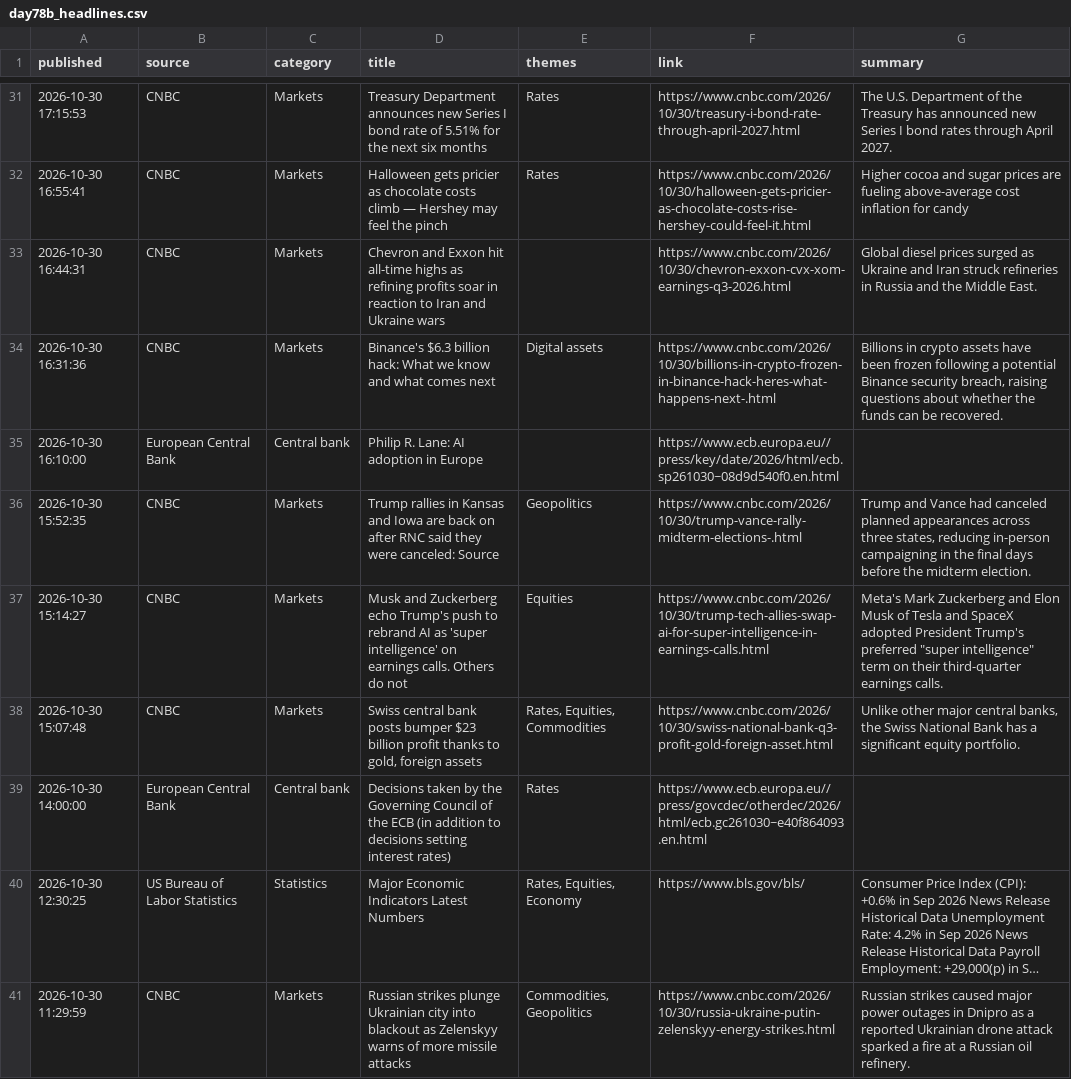
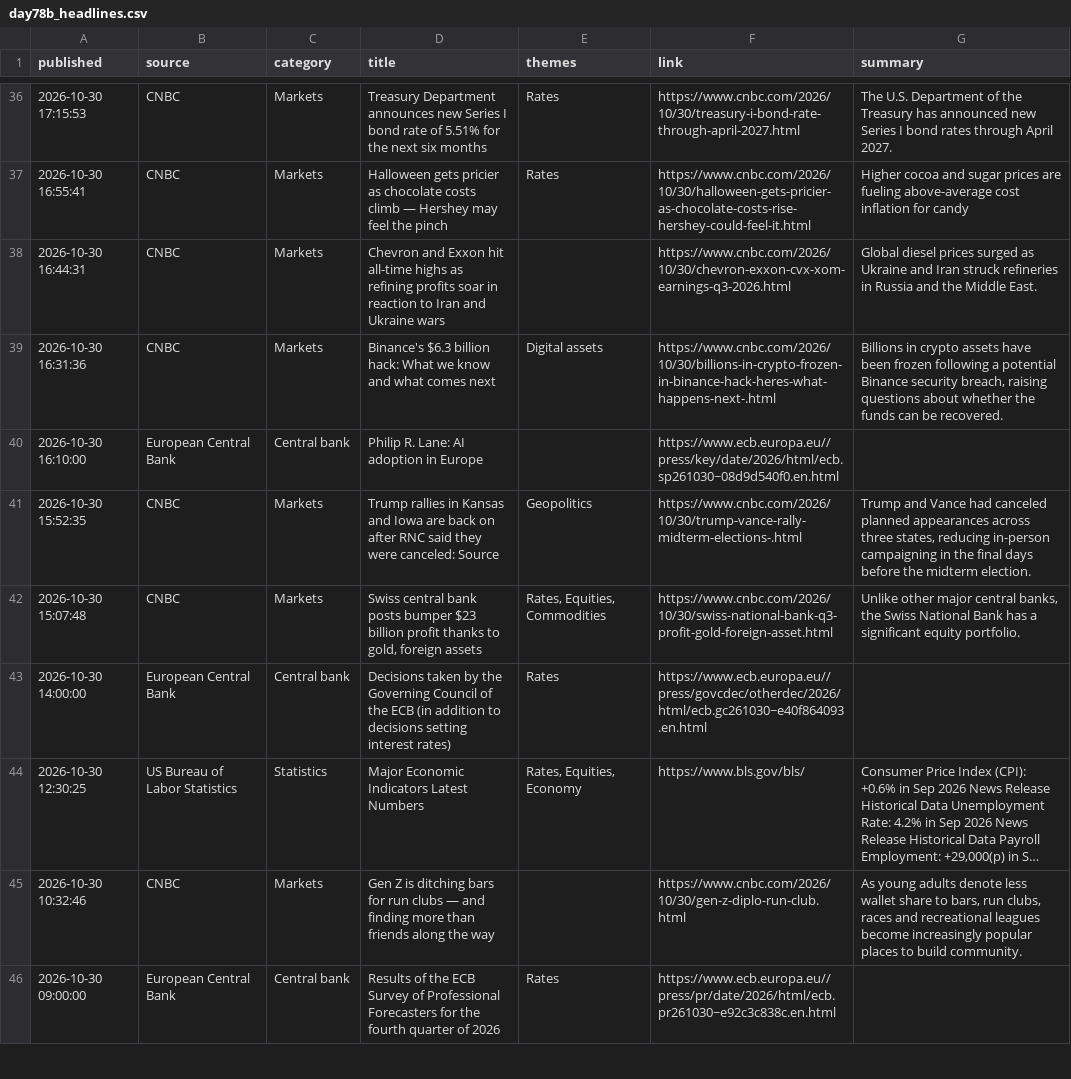
Before and after one commit to Agunp1/AI-Financial-Analyst, a CSV file: day78b_headlines.csv, drawn as a sheet; only a part is shown, gaps mark what is left out; the shorter side is filled out with more unchanged rows; long unchanged cells end in …; removed rows and columns are numbered as before the commit, all else as after; the diff covers the shown part only; the diff names each change by its address in the sheet, - before the commit and + after, or states it on an @@ line.

```diff
--- a/day78b_headlines.csv
+++ b/day78b_headlines.csv
-row 37: 2026-10-30 15:14:27 | CNBC | Markets | Musk and Zuckerberg echo Trump's push to rebrand AI as 'super intelligence' on earnings calls. Others do not | Equities | https://www.cnbc.com/2026/10/30/trump-tech-allies-swap-ai-for-super-intelligence-in-earnings-calls.html | Meta's Mark Zuckerberg and Elon Musk of Tesla and SpaceX adopted President Trump's preferred "super intelligence" term on their third-quarter earnings calls.
-row 41: 2026-10-30 11:29:59 | CNBC | Markets | Russian strikes plunge Ukrainian city into blackout as Zelenskyy warns of more missile attacks | Commodities, Geopolitics | https://www.cnbc.com/2026/10/30/russia-ukraine-putin-zelenskyy-energy-strikes.html | Russian strikes caused major power outages in Dnipro as a reported Ukrainian drone attack sparked a fire at a Russian oil refinery.
```
Also changed, not shown: 6 added rows, 5 removed rows and 2 moved rows elsewhere in this file, day67_instrument_risk_monitor.csv, day67_portfolio_risk_dashboard.csv, 23 other files.
